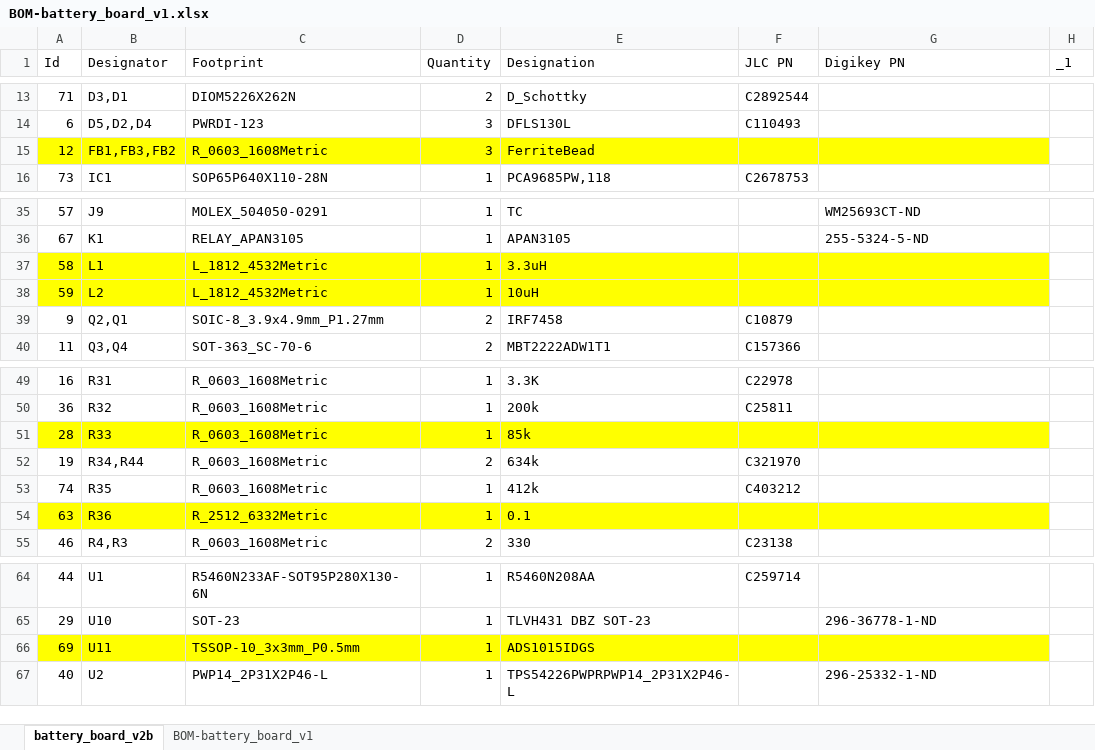
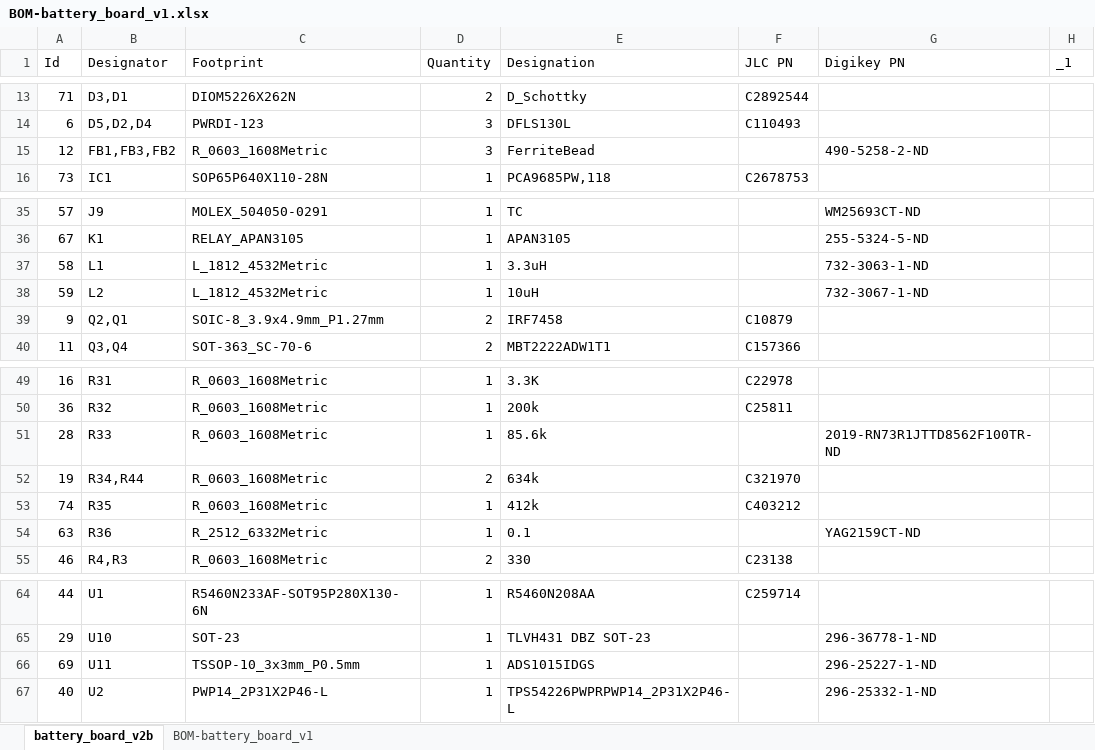
Before and after one commit to inspireFly-VT/ContentCube_Battery_Board, an Excel workbook: battery_board_v2b/Manufacturing/BOM-battery_board_v1.xlsx, sheet battery_board_v2b, drawn as a sheet; only a part is shown, gaps mark what is left out; values as stored, in another font and other column widths than the file's, no borders; table styles not drawn; the diff names each change by its address in the sheet, - before the commit and + after, or states it on an @@ line.

```diff
--- a/battery_board_v2b/Manufacturing/BOM-battery_board_v1.xlsx (sheet battery_board_v2b)
+++ b/battery_board_v2b/Manufacturing/BOM-battery_board_v1.xlsx (sheet battery_board_v2b)
-A15:G15 fill: #FFFF00
+A15:G15 fill: none
-G15 (Digikey PN): (empty)
+G15 (Digikey PN): 490-5258-2-ND
-A37:G38 fill: #FFFF00
+A37:G38 fill: none
-G37 (Digikey PN): (empty)
+G37 (Digikey PN): 732-3063-1-ND
-G38 (Digikey PN): (empty)
+G38 (Digikey PN): 732-3067-1-ND
-A51:G51 fill: #FFFF00
+A51:G51 fill: none
-E51 (Designation): 85k
+E51 (Designation): 85.6k
-G51 (Digikey PN): (empty)
+G51 (Digikey PN): 2019-RN73R1JTTD8562F100TR-ND
-A54:G54 fill: #FFFF00
+A54:G54 fill: none
-G54 (Digikey PN): (empty)
+G54 (Digikey PN): YAG2159CT-ND
-A66:G66 fill: #FFFF00
+A66:G66 fill: none
-G66 (Digikey PN): (empty)
+G66 (Digikey PN): 296-25227-1-ND
```
Also changed, not shown: 2 other files.
